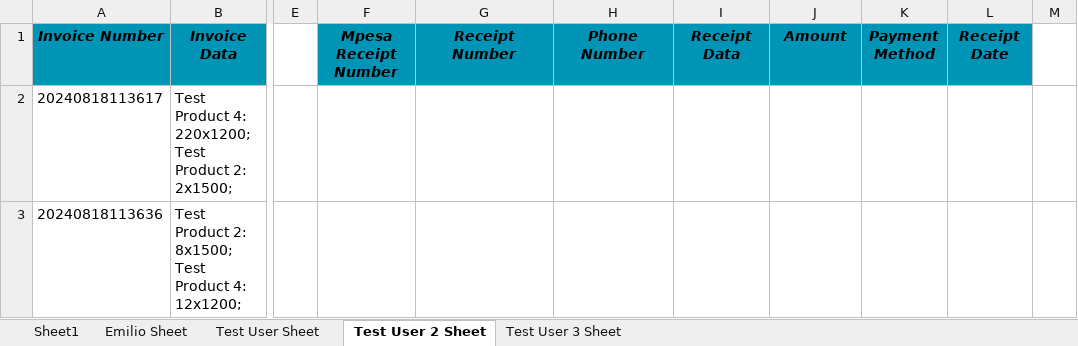
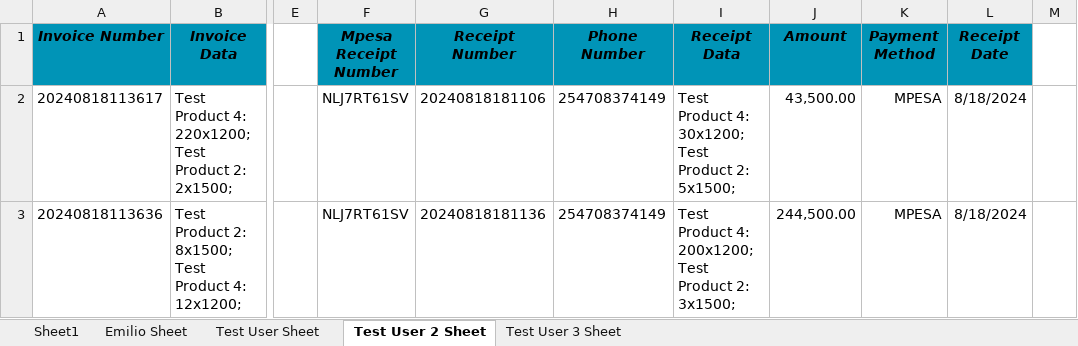
Before and after one commit to EmilioCliff/inventory-system, an Excel workbook: go-api/book1.xlsx, sheet Test User 2 Sheet, drawn as a sheet; only a part is shown, gaps mark what is left out; values as stored, in another font and other column widths than the file's, no borders; the diff names each change by its address in the sheet, - before the commit and + after, or states it on an @@ line.

```diff
--- a/go-api/book1.xlsx (sheet Test User 2 Sheet)
+++ b/go-api/book1.xlsx (sheet Test User 2 Sheet)
-F2:F3 (Mpesa Receipt Number): (empty)
+F2:F3 (Mpesa Receipt Number): NLJ7RT61SV
-G2 (Receipt Number): (empty)
+G2 (Receipt Number): 20240818181106
-H2:H3 (Phone Number): (empty)
+H2:H3 (Phone Number): 254708374149
-I2 (Receipt Data): (empty)
+I2 (Receipt Data): Test Product 4: 30x1200; Test Product 2: 5x1500;
-J2 (Amount): (empty)
+J2 (Amount): 43,500.00
-K2:K3 (Payment Method): (empty)
+K2:K3 (Payment Method): MPESA
-L2:L3 (Receipt Date): (empty)
+L2:L3 (Receipt Date): 8/18/2024
-G3 (Receipt Number): (empty)
+G3 (Receipt Number): 20240818181136
-I3 (Receipt Data): (empty)
+I3 (Receipt Data): Test Product 4: 200x1200; Test Product 2: 3x1500;
-J3 (Amount): (empty)
+J3 (Amount): 244,500.00
```
Also changed, not shown: sheet Emilio Sheet, sheet Test User Sheet, sheet Test User 3 Sheet, sheet Sheet1, go-api/book2.xlsx, 5 other files.
